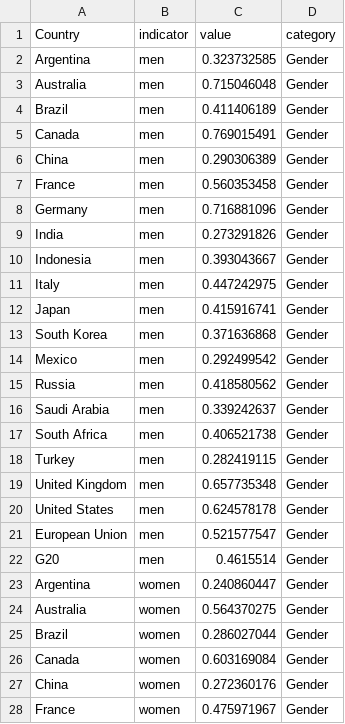
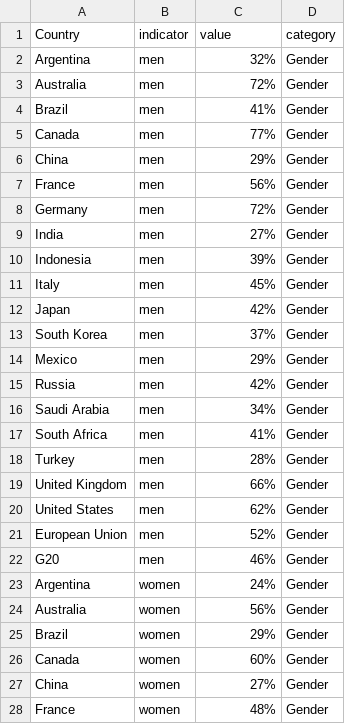
Before and after one commit to CarlosGV1208/CarlosGV1208.github.io, a CSV file: project/p3/p3_long.csv, drawn as a sheet; only a part is shown; the diff covers the shown part only.

Commit message:
Update p3_long.csv

```diff
--- a/project/p3/p3_long.csv
+++ b/project/p3/p3_long.csv
@@ -1,28 +1,28 @@
 Country,indicator,value,category
-Argentina,men,0.323732585,Gender
-Australia,men,0.715046048,Gender
-Brazil,men,0.411406189,Gender
-Canada,men,0.769015491,Gender
-China,men,0.290306389,Gender
-France,men,0.560353458,Gender
-Germany,men,0.716881096,Gender
-India,men,0.273291826,Gender
-Indonesia,men,0.393043667,Gender
-Italy,men,0.447242975,Gender
-Japan,men,0.415916741,Gender
-South Korea,men,0.371636868,Gender
-Mexico,men,0.292499542,Gender
-Russia,men,0.418580562,Gender
-Saudi Arabia,men,0.339242637,Gender
-South Africa,men,0.406521738,Gender
-Turkey,men,0.282419115,Gender
-United Kingdom,men,0.657735348,Gender
-United States,men,0.624578178,Gender
-European Union,men,0.521577547,Gender
-G20,men,0.4615514,Gender
-Argentina,women,0.240860447,Gender
-Australia,women,0.564370275,Gender
-Brazil,women,0.286027044,Gender
-Canada,women,0.603169084,Gender
-China,women,0.272360176,Gender
-France,women,0.475971967,Gender
+Argentina,men,32%,Gender
+Australia,men,72%,Gender
+Brazil,men,41%,Gender
+Canada,men,77%,Gender
+China,men,29%,Gender
+France,men,56%,Gender
+Germany,men,72%,Gender
+India,men,27%,Gender
+Indonesia,men,39%,Gender
+Italy,men,45%,Gender
+Japan,men,42%,Gender
+South Korea,men,37%,Gender
+Mexico,men,29%,Gender
+Russia,men,42%,Gender
+Saudi Arabia,men,34%,Gender
+South Africa,men,41%,Gender
+Turkey,men,28%,Gender
+United Kingdom,men,66%,Gender
+United States,men,62%,Gender
+European Union,men,52%,Gender
+G20,men,46%,Gender
+Argentina,women,24%,Gender
+Australia,women,56%,Gender
+Brazil,women,29%,Gender
+Canada,women,60%,Gender
+China,women,27%,Gender
+France,women,48%,Gender
```
Also changed, not shown: 162 edited cells elsewhere in this file.
